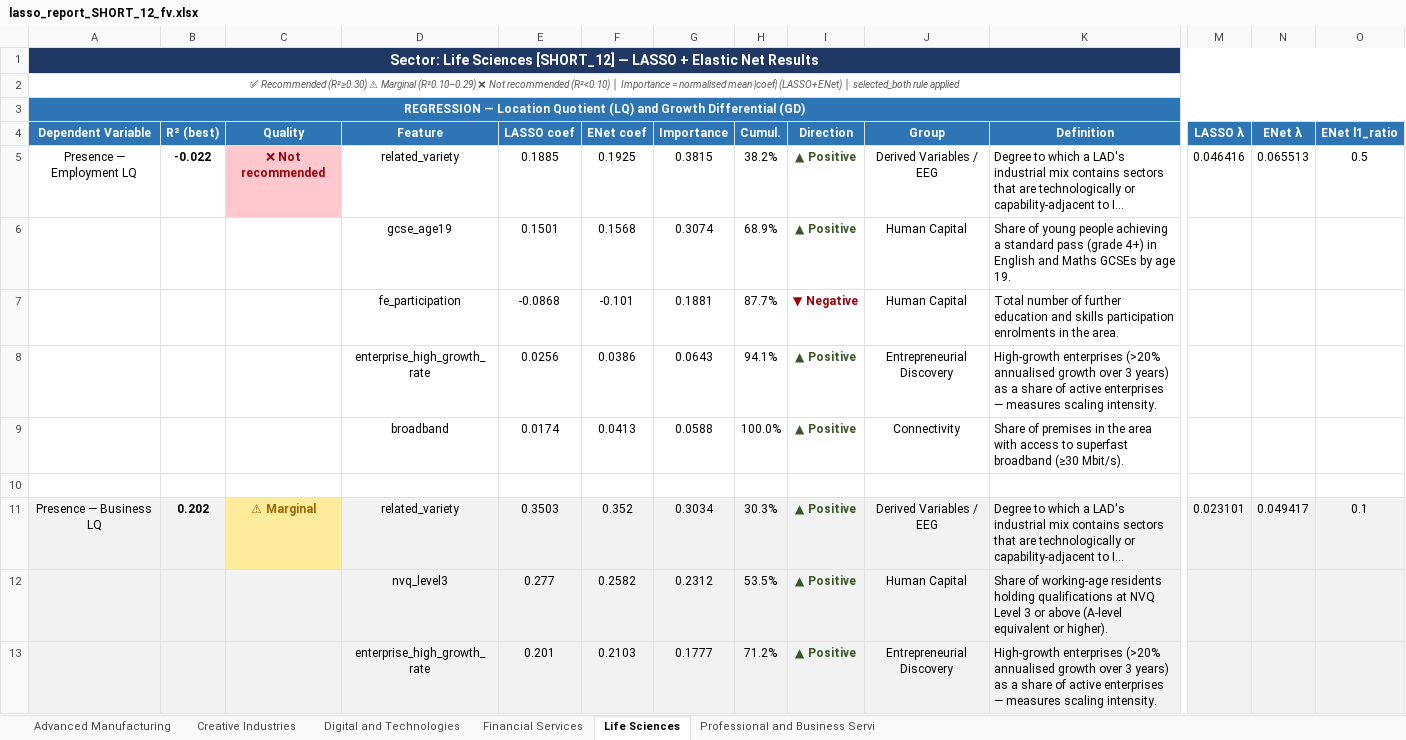
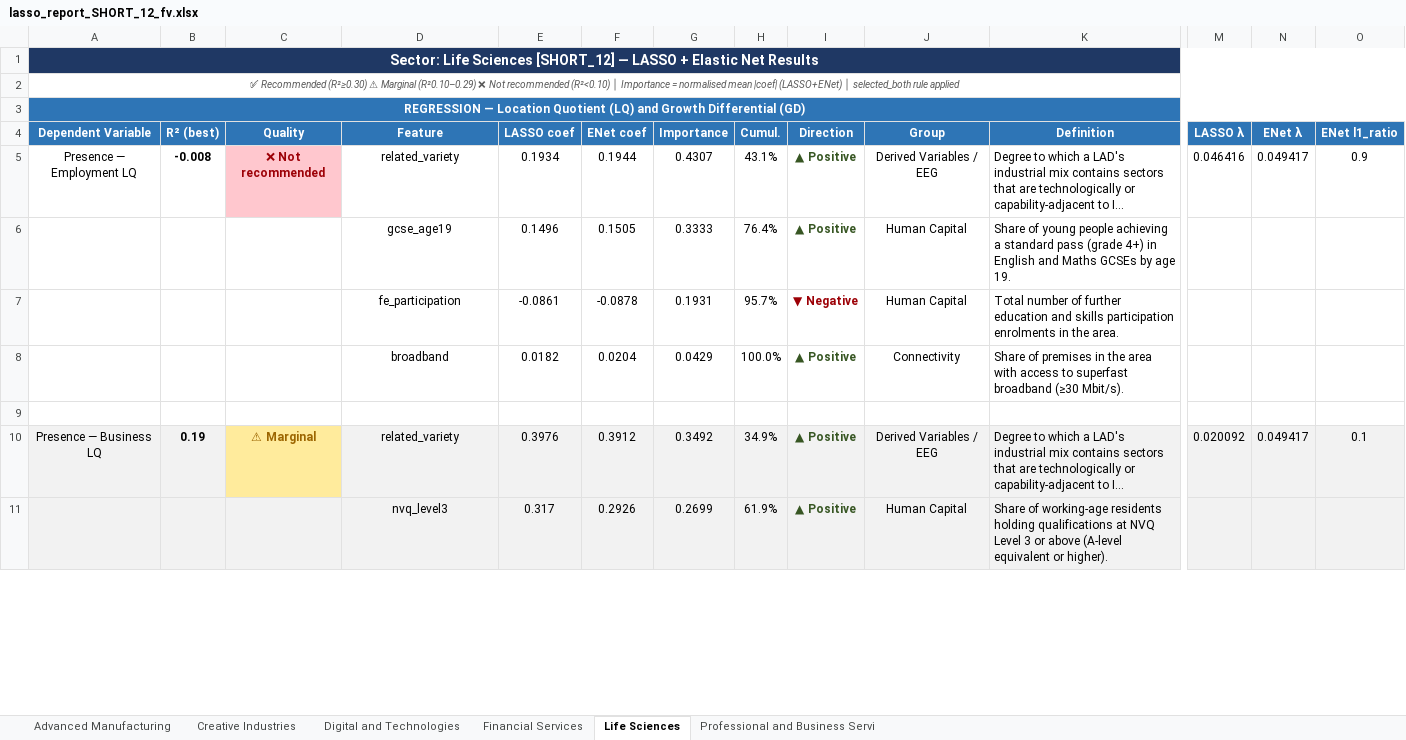
Before and after one commit to Phirtia/Economic_Observatory, an Excel workbook: output/Diane_final_version/lasso_report_SHORT_12_fv.xlsx, sheet Life Sciences, drawn as a sheet; only a part is shown, gaps mark what is left out; long unchanged cells end in …; values as stored, in another font and other column widths than the file's, no borders; removed rows and columns are numbered as before the commit, all else as after; rows hold the shown columns only; the diff covers the shown part only; the diff names each change by its address in the sheet, - before the commit and + after, or states it on an @@ line.

```diff
--- a/output/Diane_final_version/lasso_report_SHORT_12_fv.xlsx (sheet Life Sciences)
+++ b/output/Diane_final_version/lasso_report_SHORT_12_fv.xlsx (sheet Life Sciences)
-B5 (R² (best)): -0.022
+B5 (R² (best)): -0.008
-E5 (LASSO coef): 0.1885
+E5 (LASSO coef): 0.1934
-F5 (ENet coef): 0.1925
+F5 (ENet coef): 0.1944
-G5 (Importance): 0.3815
+G5 (Importance): 0.4307
-H5 (Cumul.): 38.2%
+H5 (Cumul.): 43.1%
-N5 (ENet λ): 0.065513
+N5 (ENet λ): 0.049417
-O5 (ENet l1_ratio): 0.5
+O5 (ENet l1_ratio): 0.9
-E6 (LASSO coef): 0.1501
+E6 (LASSO coef): 0.1496
-F6 (ENet coef): 0.1568
+F6 (ENet coef): 0.1505
-G6 (Importance): 0.3074
+G6 (Importance): 0.3333
-H6 (Cumul.): 68.9%
+H6 (Cumul.): 76.4%
-E7 (LASSO coef): -0.0868
+E7 (LASSO coef): -0.0861
-F7 (ENet coef): -0.101
+F7 (ENet coef): -0.0878
-G7 (Importance): 0.1881
+G7 (Importance): 0.1931
-H7 (Cumul.): 87.7%
+H7 (Cumul.): 95.7%
-row 8:  |  |  | enterprise_high_growth_rate | 0.0256 | 0.0386 | 0.0643 | 94.1% | ▲ Positive | Entrepreneurial Discovery | High-growth enterprises (>20% annualised growth over 3 years) as a share of active enterprises — measures scaling intensity.
-E8 (LASSO coef): 0.0174
+E8 (LASSO coef): 0.0182
-F8 (ENet coef): 0.0413
+F8 (ENet coef): 0.0204
-G8 (Importance): 0.0588
+G8 (Importance): 0.0429
-B10 (R² (best)): 0.202
+B10 (R² (best)): 0.19
-E10 (LASSO coef): 0.3503
+E10 (LASSO coef): 0.3976
-F10 (ENet coef): 0.352
+F10 (ENet coef): 0.3912
-G10 (Importance): 0.3034
+G10 (Importance): 0.3492
-H10 (Cumul.): 30.3%
+H10 (Cumul.): 34.9%
-M10 (LASSO λ): 0.023101
+M10 (LASSO λ): 0.020092
-E11 (LASSO coef): 0.277
+E11 (LASSO coef): 0.317
-F11 (ENet coef): 0.2582
+F11 (ENet coef): 0.2926
-G11 (Importance): 0.2312
+G11 (Importance): 0.2699
-H11 (Cumul.): 53.5%
+H11 (Cumul.): 61.9%
-row 13:  |  |  | enterprise_high_growth_rate | 0.201 | 0.2103 | 0.1777 | 71.2% | ▲ Positive | Entrepreneurial Discovery | High-growth enterprises (>20% annualised growth over 3 years) as a share of active enterprises — measures scaling intensity.
```
Also changed, not shown: 7 added rows, 4 removed rows and 34 edited cells elsewhere in this sheet, sheet Digital and Technologies, sheet Creative Industries, sheet Financial Services, sheet Advanced Manufacturing, sheet Professional and Business Servi, output/Diane_final_version/01_methodology_feasibility_fv.xlsx, output/Diane_final_version/lasso_report_FULL_31_fv.xlsx, 43 other files.
